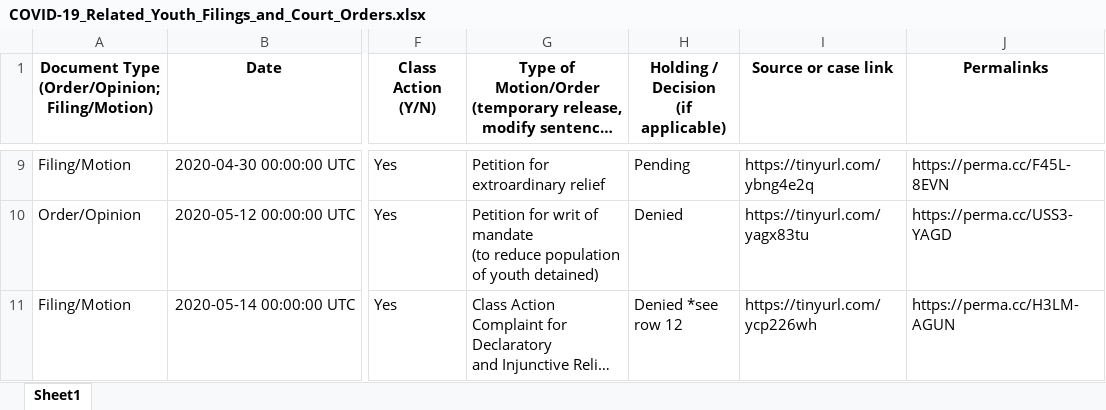
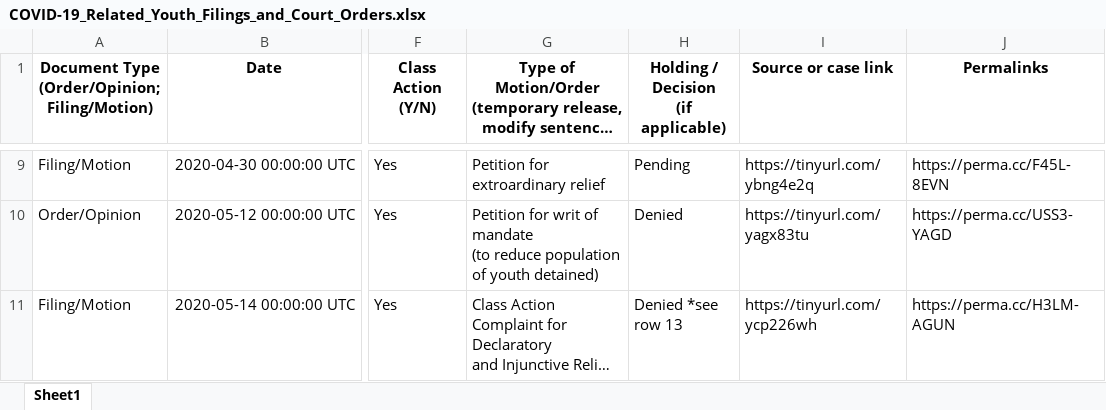
Before and after one commit to uclalawcovid19behindbars/data, an Excel workbook: Youth Filings/COVID-19_Related_Youth_Filings_and_Court_Orders.xlsx, sheet Sheet1, drawn as a sheet; only a part is shown, gaps mark what is left out; long unchanged cells end in …; values as stored, in another font and other column widths than the file's, no borders; the diff covers the shown part only; the diff names each change by its address in the sheet, - before the commit and + after, or states it on an @@ line.

```diff
--- a/Youth Filings/COVID-19_Related_Youth_Filings_and_Court_Orders.xlsx (sheet Sheet1)
+++ b/Youth Filings/COVID-19_Related_Youth_Filings_and_Court_Orders.xlsx (sheet Sheet1)
-H11: Denied *see row 12
+H11: Denied *see row 13
```
Also changed, not shown: 1 added row elsewhere in this sheet, Immigration Facility Counts/COVID-19_Immigration_Detention_Facilities.xlsx, Immigration Filings/COVID-19_Related_Immigration_Filings.xlsx, 4 other files.
